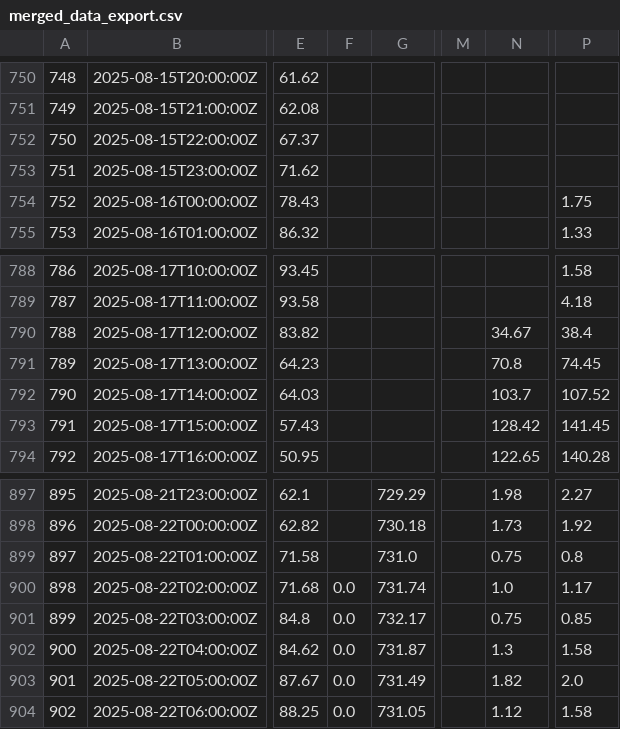
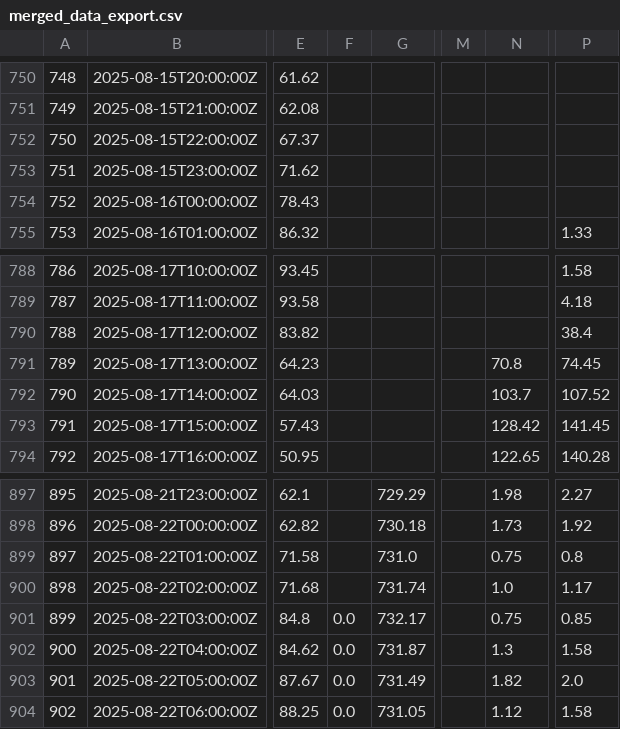
Before and after one commit to ccardenas93/weather_forecast, a CSV file: merged_data_export.csv, drawn as a sheet; only a part is shown, gaps mark what is left out; the diff covers the shown part only; the diff names each change by its address in the sheet, - before the commit and + after, or states it on an @@ line.

```diff
--- a/merged_data_export.csv
+++ b/merged_data_export.csv
-P754: 1.75
+P754: (empty)
-N790: 34.67
+N790: (empty)
-F900: 0.0
+F900: (empty)
```
Also changed, not shown: 1 added row and 13 edited cells elsewhere in this file, 1 other file.
